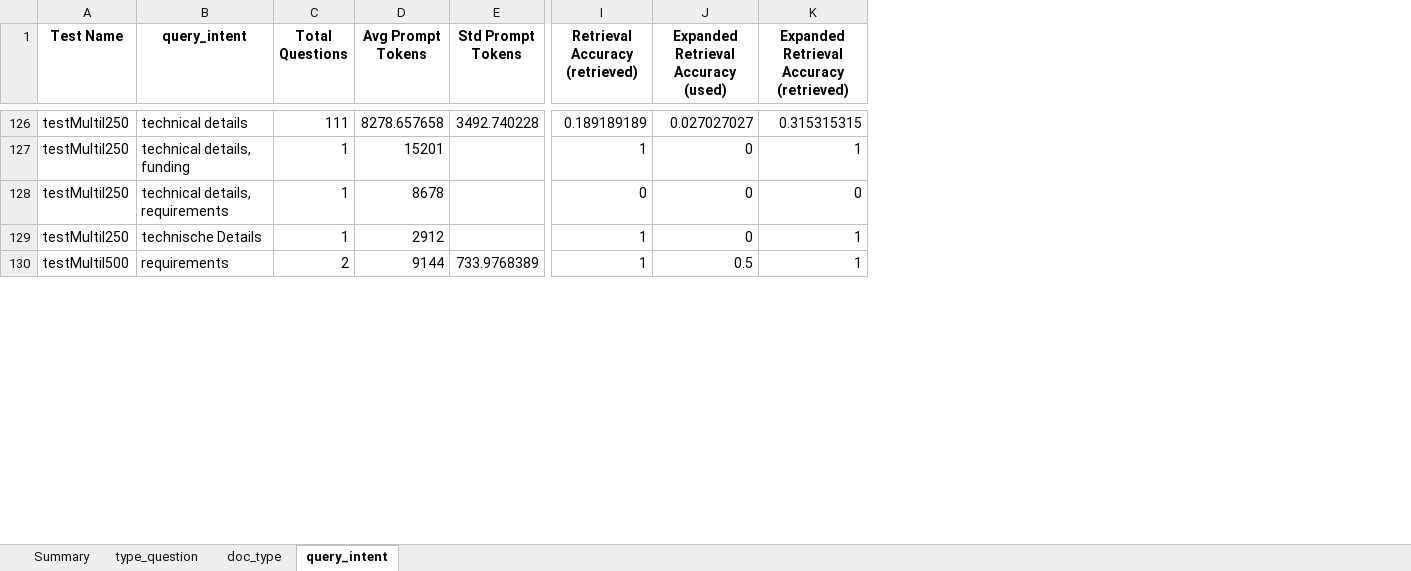
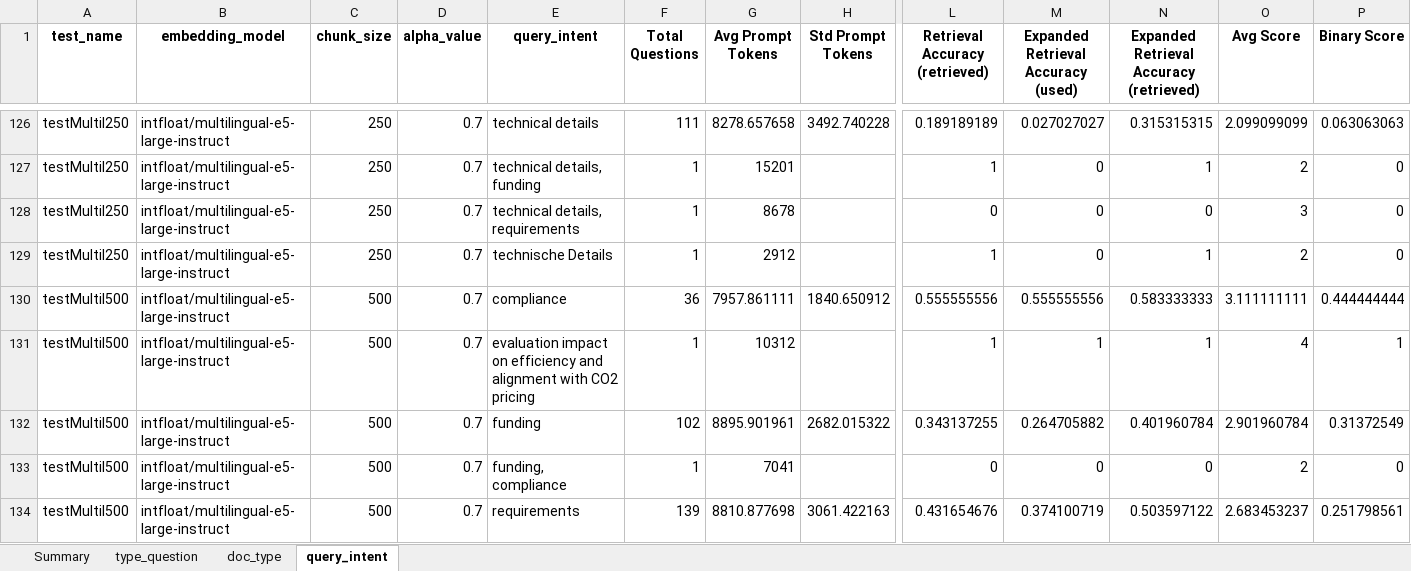
Before and after one commit to rodolfo-cacacho/rag_project, an Excel workbook: consolidated_test_report.xlsx, sheet query_intent, drawn as a sheet; only a part is shown, gaps mark what is left out; values as stored, in another font and other column widths than the file's, no borders; removed rows and columns are numbered as before the commit, all else as after; rows hold the shown columns only; the diff covers the shown part only; the diff names each change by its address in the sheet, - before the commit and + after, or states it on an @@ line.

```diff
--- a/consolidated_test_report.xlsx (sheet query_intent)
+++ b/consolidated_test_report.xlsx (sheet query_intent)
+column B (embedding_model), rows 126-129: all intfloat/multilingual-e5-large-instruct
+column C (chunk_size), rows 126-129: all 250
+column D (alpha_value), rows 126-129: all 0.7
+column O (Avg Score), rows 126-129: 2.099099099 | 2 | 3 | 2
+column P (Binary Score), rows 126-129: 0.063063063 | 0 | 0 | 0
-A1: Test Name
+A1: test_name
-row 130: testMultil500 | requirements | 2 | 9144 | 733.9768389 | 1 | 0.5 | 1
+row 130: testMultil500 | intfloat/multilingual-e5-large-instruct | 500 | 0.7 | compliance | 36 | 7957.861111 | 1840.650912 | 0.555555556 | 0.555555556 | 0.583333333 | 3.111111111 | 0.444444444
+row 131: testMultil500 | intfloat/multilingual-e5-large-instruct | 500 | 0.7 | evaluation impact on efficiency and alignment with CO2 pricing | 1 | 10312 |  | 1 | 1 | 1 | 4 | 1
+row 132: testMultil500 | intfloat/multilingual-e5-large-instruct | 500 | 0.7 | funding | 102 | 8895.901961 | 2682.015322 | 0.343137255 | 0.264705882 | 0.401960784 | 2.901960784 | 0.31372549
+row 133: testMultil500 | intfloat/multilingual-e5-large-instruct | 500 | 0.7 | funding, compliance | 1 | 7041 |  | 0 | 0 | 0 | 2 | 0
+row 134: testMultil500 | intfloat/multilingual-e5-large-instruct | 500 | 0.7 | requirements | 139 | 8810.877698 | 3061.422163 | 0.431654676 | 0.374100719 | 0.503597122 | 2.683453237 | 0.251798561
```
Also changed, not shown: 5 added rows and 3 edited cells elsewhere in this sheet, sheet doc_type, sheet type_question, sheet Summary, hidden cells, 11 other files.
